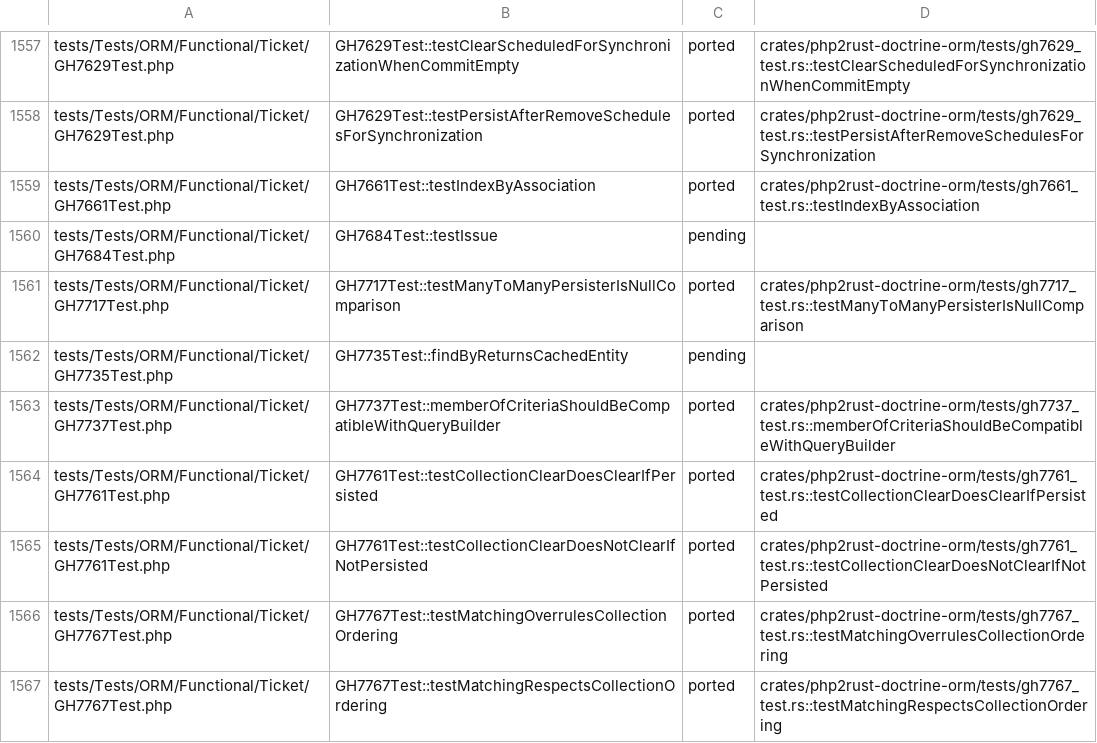
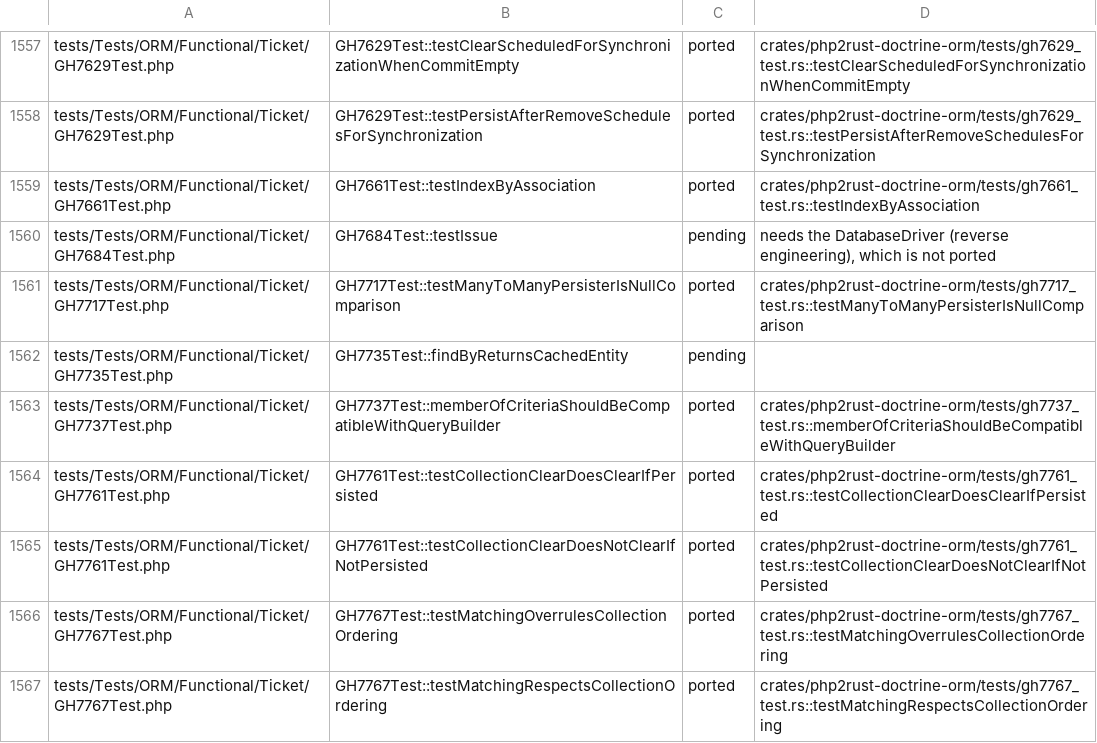
Before and after one commit to D-Nations/php2rust-doctrine-orm, a TSV file: parity/doctrine/orm.tsv, drawn as a sheet; only a part is shown, gaps mark what is left out.

```diff
--- a/parity/doctrine/orm.tsv
+++ b/parity/doctrine/orm.tsv
@@ -1559,3 +1559,3 @@ tests/Tests/ORM/Functional/Ticket/GH7629Test.php	GH7629Test::testPersistAfterRem
 tests/Tests/ORM/Functional/Ticket/GH7661Test.php	GH7661Test::testIndexByAssociation	ported	crates/php2rust-doctrine-orm/tests/gh7661_test.rs::testIndexByAssociation
-tests/Tests/ORM/Functional/Ticket/GH7684Test.php	GH7684Test::testIssue	pending	
+tests/Tests/ORM/Functional/Ticket/GH7684Test.php	GH7684Test::testIssue	pending	needs the DatabaseDriver (reverse engineering), which is not ported
 tests/Tests/ORM/Functional/Ticket/GH7717Test.php	GH7717Test::testManyToManyPersisterIsNullComparison	ported	crates/php2rust-doctrine-orm/tests/gh7717_test.rs::testManyToManyPersisterIsNullComparison
```
